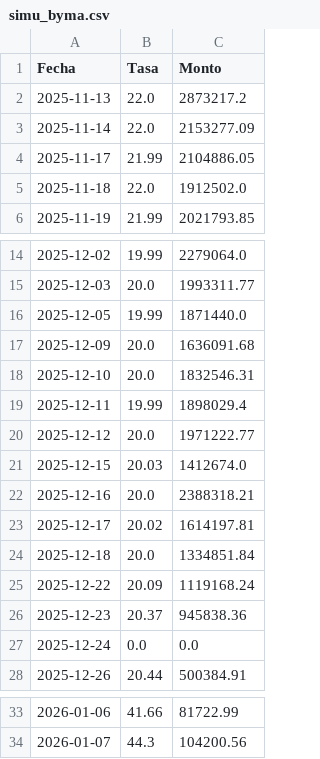
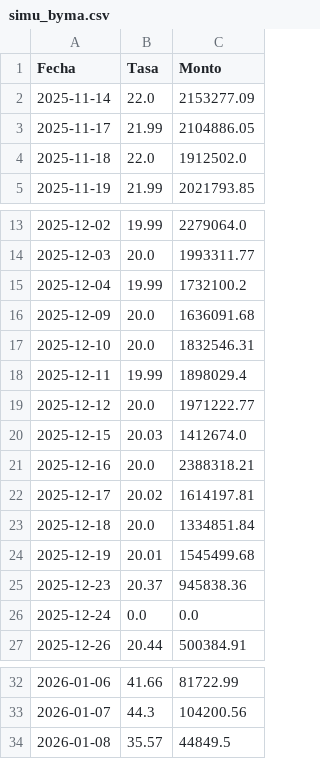
Before and after one commit to jdtluis/Reporte-Futuros_Tasas, a CSV file: simu_byma.csv, drawn as a sheet; only a part is shown, gaps mark what is left out.

```diff
--- a/simu_byma.csv
+++ b/simu_byma.csv
@@ -1,3 +1,2 @@
 Fecha,Tasa,Monto
-2025-11-13,22.0,2873217.2
 2025-11-14,22.0,2153277.09
@@ -15,3 +14,3 @@ Fecha,Tasa,Monto
 2025-12-03,20.0,1993311.77
-2025-12-05,19.99,1871440.0
+2025-12-04,19.99,1732100.2
 2025-12-09,20.0,1636091.68
@@ -24,3 +23,3 @@ Fecha,Tasa,Monto
 2025-12-18,20.0,1334851.84
-2025-12-22,20.09,1119168.24
+2025-12-19,20.01,1545499.68
 2025-12-23,20.37,945838.36
@@ -34 +33,2 @@ Fecha,Tasa,Monto
 2026-01-07,44.3,104200.56
+2026-01-08,35.57,44849.5
```
Also changed, not shown: cau_byma.csv, 2 other files.
